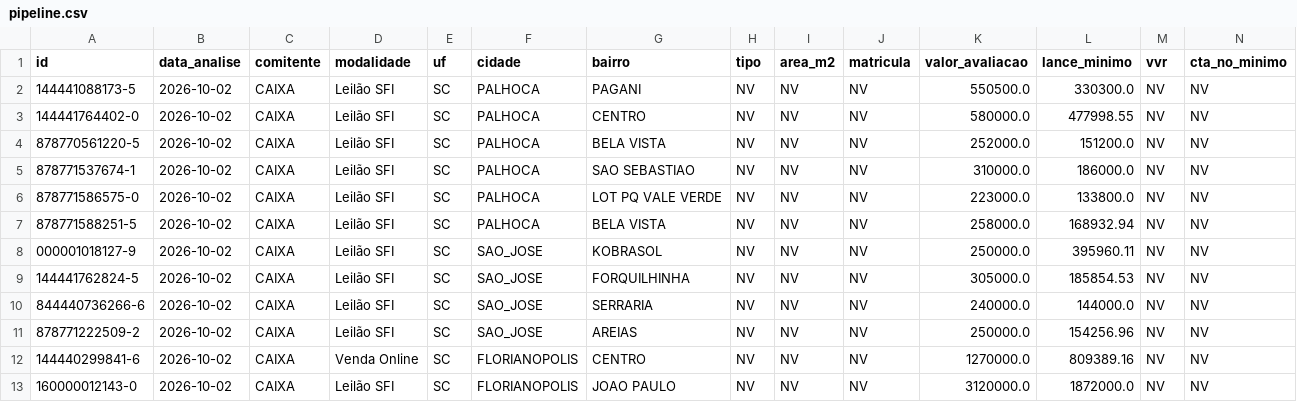
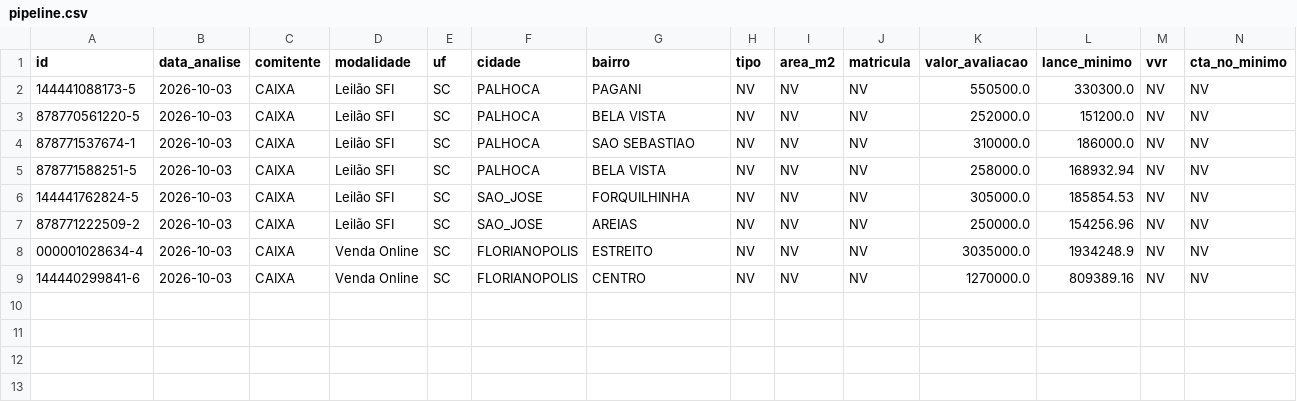
Before and after one commit to Loui-5795/Luiz-Arthur, a CSV file: pipeline.csv, drawn as a sheet; only a part is shown; removed rows and columns are numbered as before the commit, all else as after; rows hold the shown columns only; the diff names each change by its address in the sheet, - before the commit and + after, or states it on an @@ line.

```diff
--- a/pipeline.csv
+++ b/pipeline.csv
-B2 (data_analise): 2026-10-02
+B2 (data_analise): 2026-10-03
-row 3: 144441764402-0 | 2026-10-02 | CAIXA | Leilão SFI | SC | PALHOCA | CENTRO | NV | NV | NV | 580000.0 | 477998.55 | NV | NV
-B3:B4 (data_analise): 2026-10-02
+B3:B4 (data_analise): 2026-10-03
-row 6: 878771586575-0 | 2026-10-02 | CAIXA | Leilão SFI | SC | PALHOCA | LOT PQ VALE VERDE | NV | NV | NV | 223000.0 | 133800.0 | NV | NV
-B5 (data_analise): 2026-10-02
+B5 (data_analise): 2026-10-03
-row 8: 000001018127-9 | 2026-10-02 | CAIXA | Leilão SFI | SC | SAO_JOSE | KOBRASOL | NV | NV | NV | 250000.0 | 395960.11 | NV | NV
-B6 (data_analise): 2026-10-02
+B6 (data_analise): 2026-10-03
-row 10: 844440736266-6 | 2026-10-02 | CAIXA | Leilão SFI | SC | SAO_JOSE | SERRARIA | NV | NV | NV | 240000.0 | 144000.0 | NV | NV
-B7 (data_analise): 2026-10-02
+B7 (data_analise): 2026-10-03
+row 8: 000001028634-4 | 2026-10-03 | CAIXA | Venda Online | SC | FLORIANOPOLIS | ESTREITO | NV | NV | NV | 3035000.0 | 1934248.9 | NV | NV
-B9 (data_analise): 2026-10-02
+B9 (data_analise): 2026-10-03
-row 13: 160000012143-0 | 2026-10-02 | CAIXA | Leilão SFI | SC | FLORIANOPOLIS | JOAO PAULO | NV | NV | NV | 3120000.0 | 1872000.0 | NV | NV
```
Also changed, not shown: dados/historico-saidas.csv, 4 other files.
